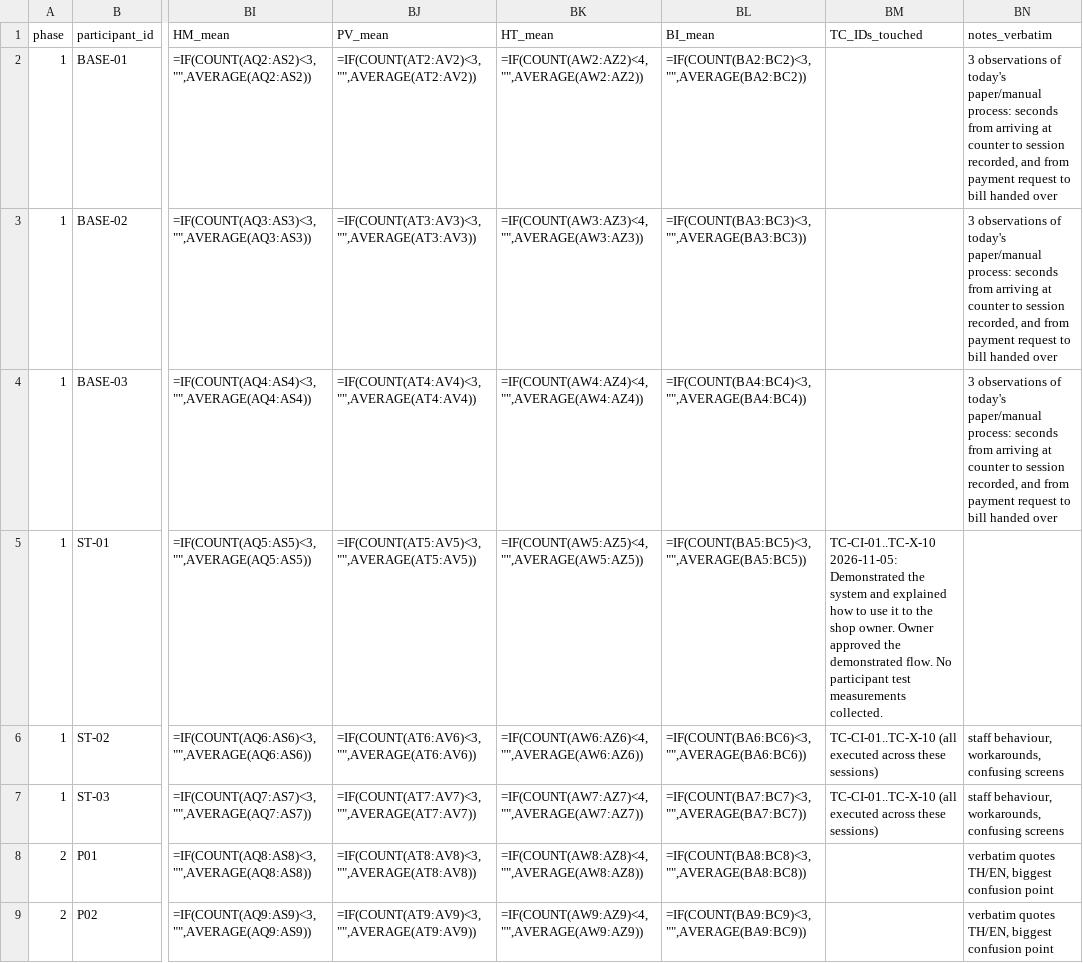
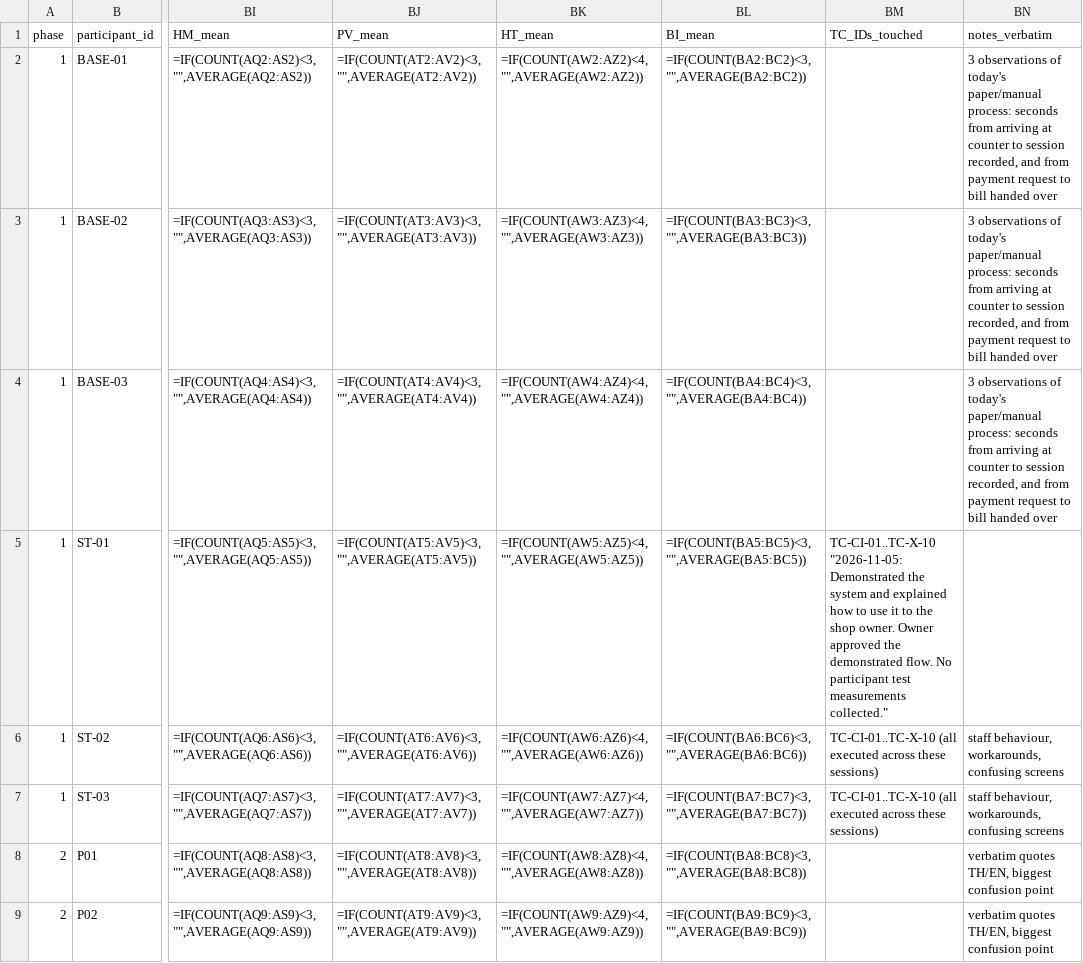
Before and after one commit to ThanarukTK/BueBanana, a CSV file: docs/test-session-log.csv, drawn as a sheet; only a part is shown, gaps mark what is left out; the diff names each change by its address in the sheet, - before the commit and + after, or states it on an @@ line.

Commit message:
Update test-session-log.csv

```diff
--- a/docs/test-session-log.csv
+++ b/docs/test-session-log.csv
-BM5: TC-CI-01..TC-X-10 2026-11-05: Demonstrated the system and explained how to use it to the shop owner. Owner approved the demonstrated flow. No participant test measurements collected.
+BM5: TC-CI-01..TC-X-10 "2026-11-05: Demonstrated the system and explained how to use it to the shop owner. Owner approved the demonstrated flow. No participant test measurements collected."
```
